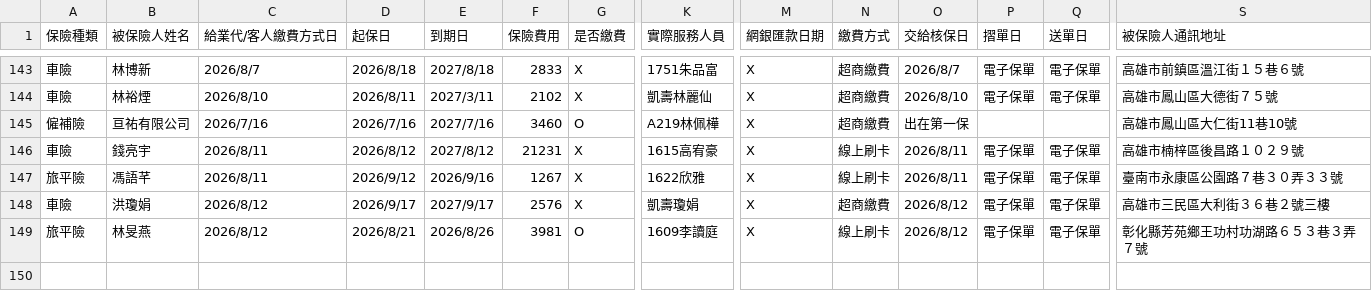
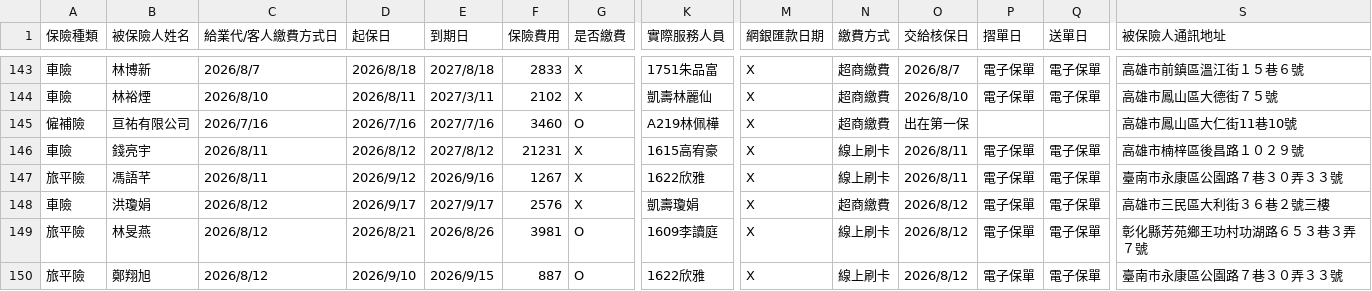
Before and after one commit to ShiauHa-insurance-management-system/insurance_app, a CSV file: prog_db.csv, drawn as a sheet; only a part is shown, gaps mark what is left out; rows hold the shown columns only; the diff names each change by its address in the sheet, - before the commit and + after, or states it on an @@ line.

Commit message:
Add files via upload

```diff
--- a/prog_db.csv
+++ b/prog_db.csv
+row 150: 旅平險 | 鄭翔旭 | 2026/8/12 | 2026/9/10 | 2026/9/15 | 887 | O | 1622欣雅 | X | 線上刷卡 | 2026/8/12 | 電子保單 | 電子保單 | 臺南市永康區公園路７巷３０弄３３號
```
